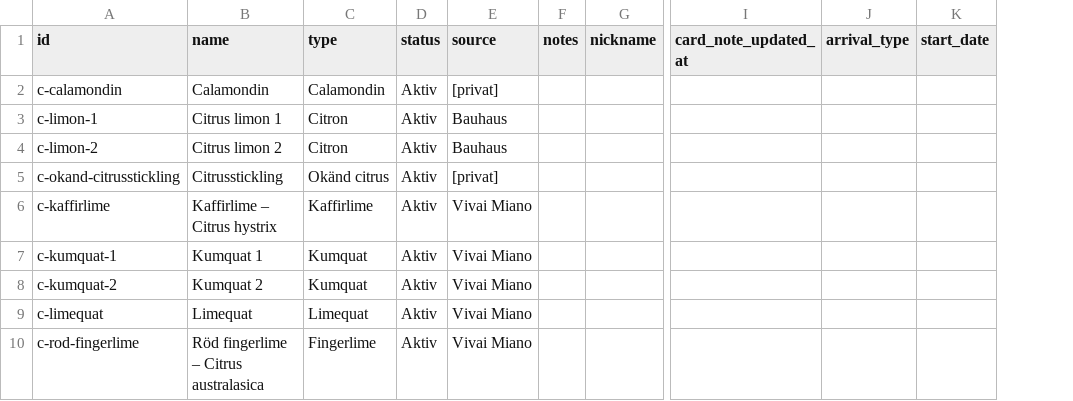
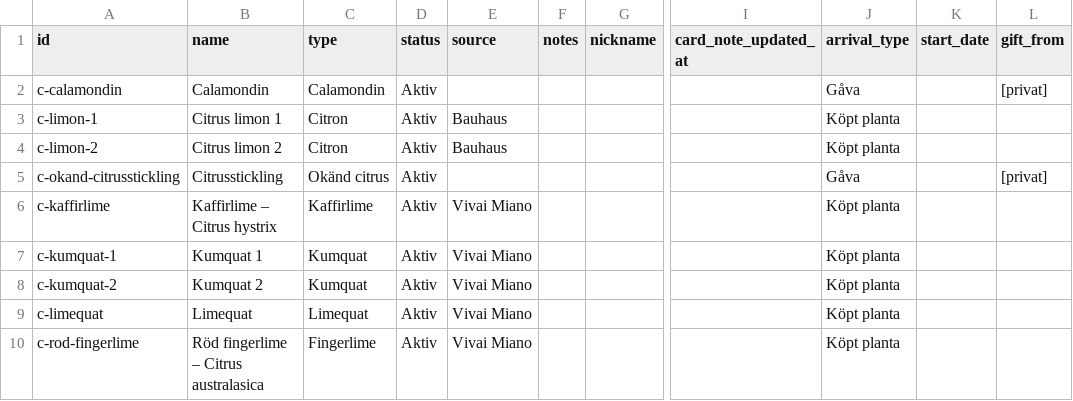
Before and after one commit to huasdy/mina-vaxter, a CSV file: data/citrus.csv, drawn as a sheet; only a part is shown, gaps mark what is left out; the diff names each change by its address in the sheet, - before the commit and + after, or states it on an @@ line.

```diff
--- a/data/citrus.csv
+++ b/data/citrus.csv
+column L (gift_from), rows 2-5: [privat] |  |  | [privat]
-E2 (source): [privat]
+E2 (source): (empty)
-J2 (arrival_type): (empty)
+J2 (arrival_type): Gåva
-J3:J4 (arrival_type): (empty)
+J3:J4 (arrival_type): Köpt planta
-E5 (source): [privat]
+E5 (source): (empty)
-J5 (arrival_type): (empty)
+J5 (arrival_type): Gåva
-J6:J10 (arrival_type): (empty)
+J6:J10 (arrival_type): Köpt planta
```
Also changed, not shown: data/hibiskusar.csv, data/milstolpar.csv, 25 other files.
